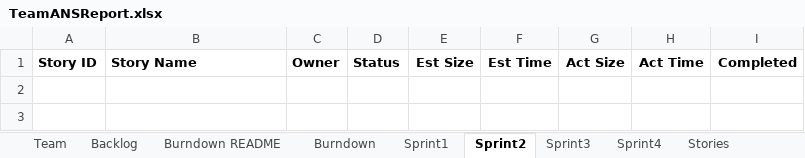
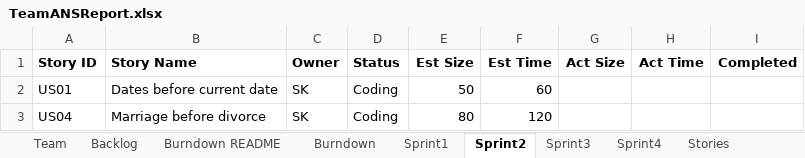
Before and after one commit to zeroand1/SSW-555-Project, an Excel workbook: TeamANSReport.xlsx, sheet Sprint2, drawn as a sheet; values as stored, in another font and other column widths than the file's, no borders; the diff names each change by its address in the sheet, - before the commit and + after, or states it on an @@ line.

Commit message:
Change to Excel for sprint 2 stories

```diff
--- a/TeamANSReport.xlsx (sheet Sprint2)
+++ b/TeamANSReport.xlsx (sheet Sprint2)
+row 2: US01 | Dates before current date | SK | Coding | 50 | 60
+row 3: US04 | Marriage before divorce | SK | Coding | 80 | 120
```
Also changed, not shown: sheet Backlog, sheet Burndown.
